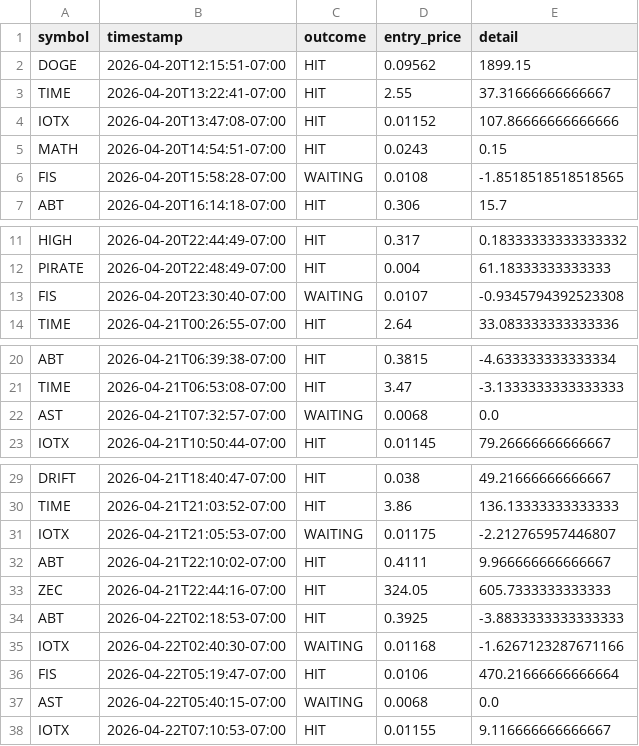
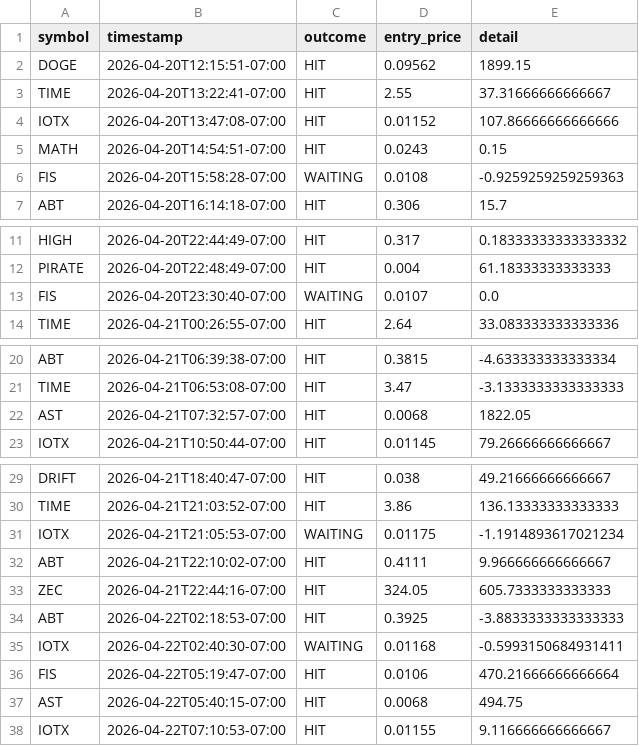
Before and after one commit to stefanbund/stadium-public-data, a CSV file: coinbase/approved_signal_analysis.csv, drawn as a sheet; only a part is shown, gaps mark what is left out.

Commit message:
[coinbase] Unified Reporting Sync: 2026-04-22 14:11:39

```diff
--- a/coinbase/approved_signal_analysis.csv
+++ b/coinbase/approved_signal_analysis.csv
@@ -5,3 +5,3 @@ IOTX,2026-04-20T13:47:08-07:00,HIT,0.01152,107.86666666666666
 MATH,2026-04-20T14:54:51-07:00,HIT,0.0243,0.15
-FIS,2026-04-20T15:58:28-07:00,WAITING,0.0108,-1.8518518518518565
+FIS,2026-04-20T15:58:28-07:00,WAITING,0.0108,-0.9259259259259363
 ABT,2026-04-20T16:14:18-07:00,HIT,0.306,15.7
@@ -12,3 +12,3 @@ HIGH,2026-04-20T22:44:49-07:00,HIT,0.317,0.18333333333333332
 PIRATE,2026-04-20T22:48:49-07:00,HIT,0.004,61.18333333333333
-FIS,2026-04-20T23:30:40-07:00,WAITING,0.0107,-0.9345794392523308
+FIS,2026-04-20T23:30:40-07:00,WAITING,0.0107,0.0
 TIME,2026-04-21T00:26:55-07:00,HIT,2.64,33.083333333333336
@@ -21,3 +21,3 @@ ABT,2026-04-21T06:39:38-07:00,HIT,0.3815,-4.633333333333334
 TIME,2026-04-21T06:53:08-07:00,HIT,3.47,-3.1333333333333333
-AST,2026-04-21T07:32:57-07:00,WAITING,0.0068,0.0
+AST,2026-04-21T07:32:57-07:00,HIT,0.0068,1822.05
 IOTX,2026-04-21T10:50:44-07:00,HIT,0.01145,79.26666666666667
@@ -30,3 +30,3 @@ DRIFT,2026-04-21T18:40:47-07:00,HIT,0.038,49.21666666666667
 TIME,2026-04-21T21:03:52-07:00,HIT,3.86,136.13333333333333
-IOTX,2026-04-21T21:05:53-07:00,WAITING,0.01175,-2.212765957446807
+IOTX,2026-04-21T21:05:53-07:00,WAITING,0.01175,-1.1914893617021234
 ABT,2026-04-21T22:10:02-07:00,HIT,0.4111,9.966666666666667
@@ -34,5 +34,5 @@ ZEC,2026-04-21T22:44:16-07:00,HIT,324.05,605.7333333333333
 ABT,2026-04-22T02:18:53-07:00,HIT,0.3925,-3.8833333333333333
-IOTX,2026-04-22T02:40:30-07:00,WAITING,0.01168,-1.6267123287671166
+IOTX,2026-04-22T02:40:30-07:00,WAITING,0.01168,-0.5993150684931411
 FIS,2026-04-22T05:19:47-07:00,HIT,0.0106,470.21666666666664
-AST,2026-04-22T05:40:15-07:00,WAITING,0.0068,0.0
+AST,2026-04-22T05:40:15-07:00,HIT,0.0068,494.75
 IOTX,2026-04-22T07:10:53-07:00,HIT,0.01155,9.116666666666667
```
Also changed, not shown: 7 other files.
